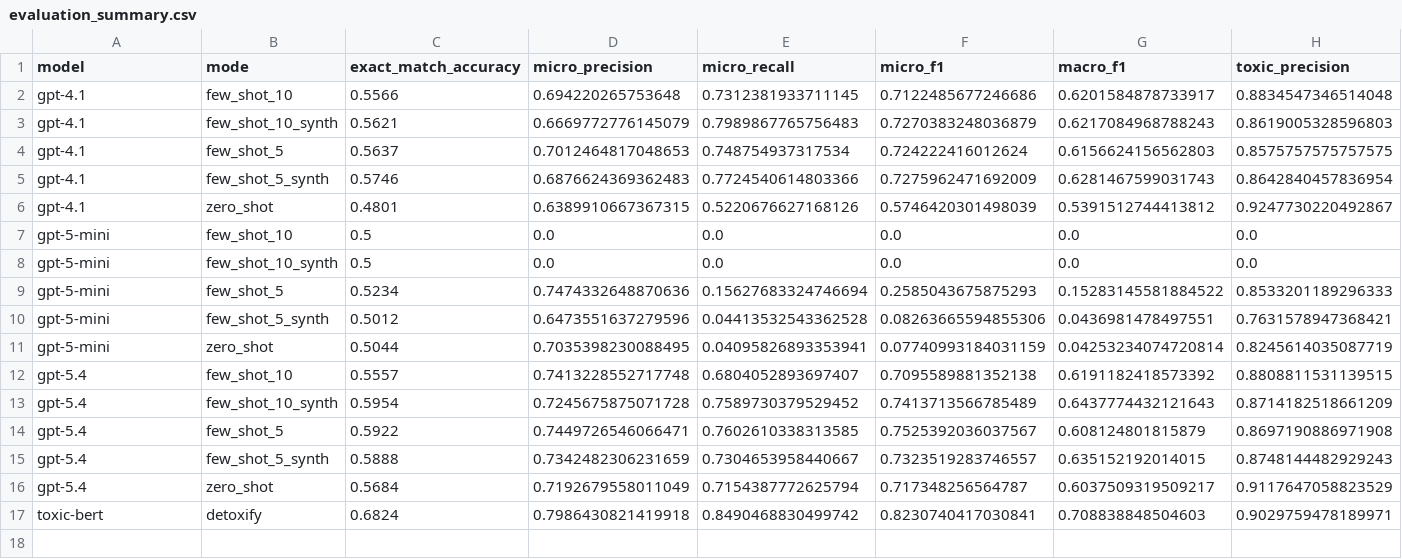
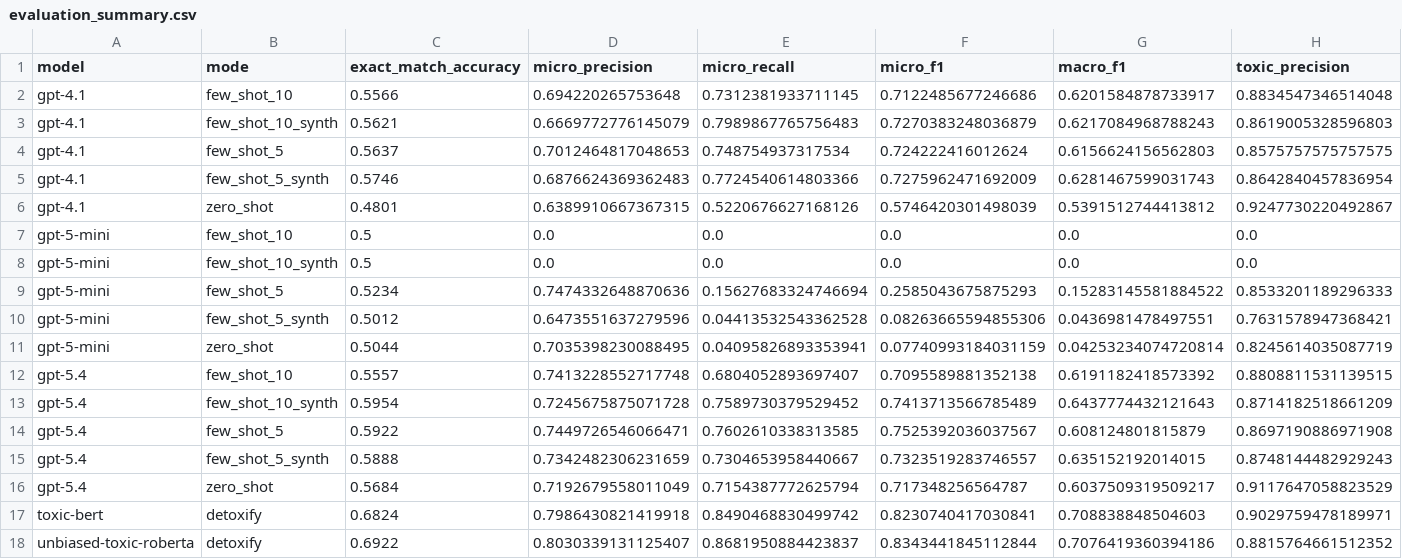
Before and after one commit to didwodnr123/msc-ba-llm-2526, a CSV file: results/evaluation_summary.csv, drawn as a sheet; only a part is shown; rows hold the shown columns only; the diff names each change by its address in the sheet, - before the commit and + after, or states it on an @@ line.

```diff
--- a/results/evaluation_summary.csv
+++ b/results/evaluation_summary.csv
+row 18: unbiased-toxic-roberta | detoxify | 0.6922 | 0.8030339131125407 | 0.8681950884423837 | 0.8343441845112844 | 0.7076419360394186 | 0.8815764661512352
```
Also changed, not shown: 3 other files.
